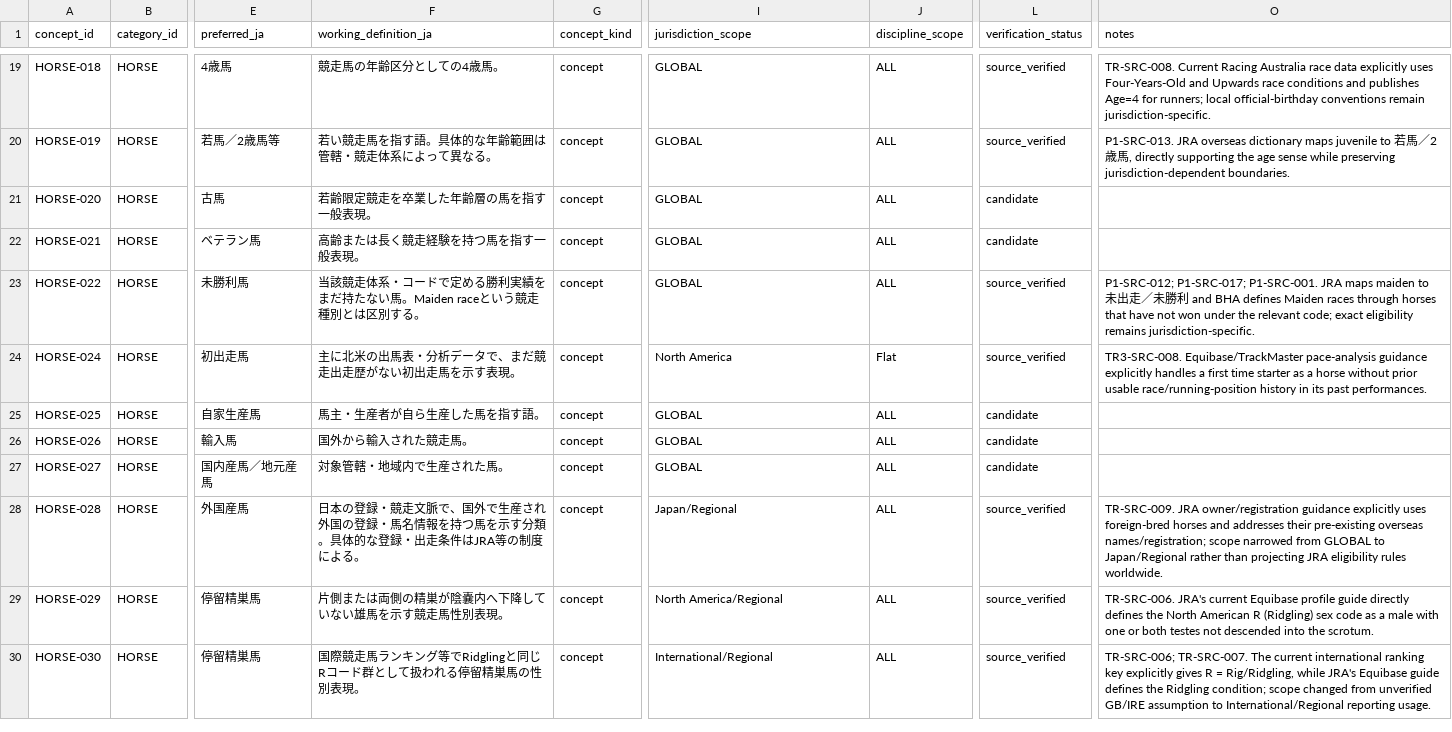
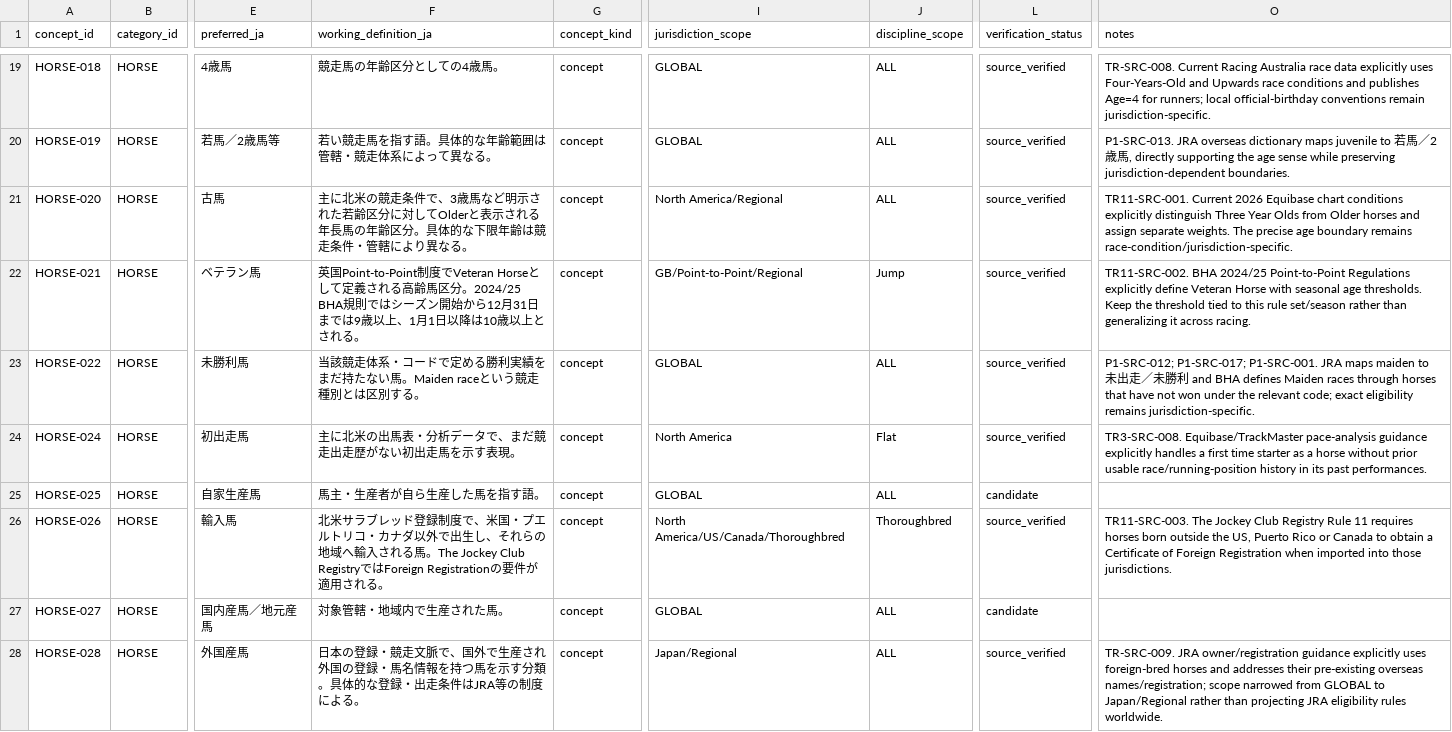
Before and after one commit to badjoke-lab/where-horses-run, a TSV file: data/glossary-master/concepts/04-horse.tsv, drawn as a sheet; only a part is shown, gaps mark what is left out; the shorter side is filled out with more unchanged rows; the diff names each change by its address in the sheet, - before the commit and + after, or states it on an @@ line.

Commit message:
data: verify older veteran and imported horse terminology

```diff
--- a/data/glossary-master/concepts/04-horse.tsv
+++ b/data/glossary-master/concepts/04-horse.tsv
-F21 (working_definition_ja): 若齢限定競走を卒業した年齢層の馬を指す一般表現。
+F21 (working_definition_ja): 主に北米の競走条件で、3歳馬など明示された若齢区分に対してOlderと表示される年長馬の年齢区分。具体的な下限年齢は競走条件・管轄により異なる。
-I21 (jurisdiction_scope): GLOBAL
+I21 (jurisdiction_scope): North America/Regional
-L21:L22 (verification_status): candidate
+L21:L22 (verification_status): source_verified
-O21 (notes): (empty)
+O21 (notes): TR11-SRC-001. Current 2026 Equibase chart conditions explicitly distinguish Three Year Olds from Older horses and assign separate weights. The precise age boundary remains race-condition/jurisdiction-specific.
-F22 (working_definition_ja): 高齢または長く競走経験を持つ馬を指す一般表現。
+F22 (working_definition_ja): 英国Point-to-Point制度でVeteran Horseとして定義される高齢馬区分。2024/25 BHA規則ではシーズン開始から12月31日までは9歳以上、1月1日以降は10歳以上とされる。
-I22 (jurisdiction_scope): GLOBAL
+I22 (jurisdiction_scope): GB/Point-to-Point/Regional
-J22 (discipline_scope): ALL
+J22 (discipline_scope): Jump
-O22 (notes): (empty)
+O22 (notes): TR11-SRC-002. BHA 2024/25 Point-to-Point Regulations explicitly define Veteran Horse with seasonal age thresholds. Keep the threshold tied to this rule set/season rather than generalizing it across racing.
-F26 (working_definition_ja): 国外から輸入された競走馬。
+F26 (working_definition_ja): 北米サラブレッド登録制度で、米国・プエルトリコ・カナダ以外で出生し、それらの地域へ輸入される馬。The Jockey Club RegistryではForeign Registrationの要件が適用される。
-I26 (jurisdiction_scope): GLOBAL
+I26 (jurisdiction_scope): North America/US/Canada/Thoroughbred
-J26 (discipline_scope): ALL
+J26 (discipline_scope): Thoroughbred
-L26 (verification_status): candidate
+L26 (verification_status): source_verified
-O26 (notes): (empty)
+O26 (notes): TR11-SRC-003. The Jockey Club Registry Rule 11 requires horses born outside the US, Puerto Rico or Canada to obtain a Certificate of Foreign Registration when imported into those jurisdictions.
```
